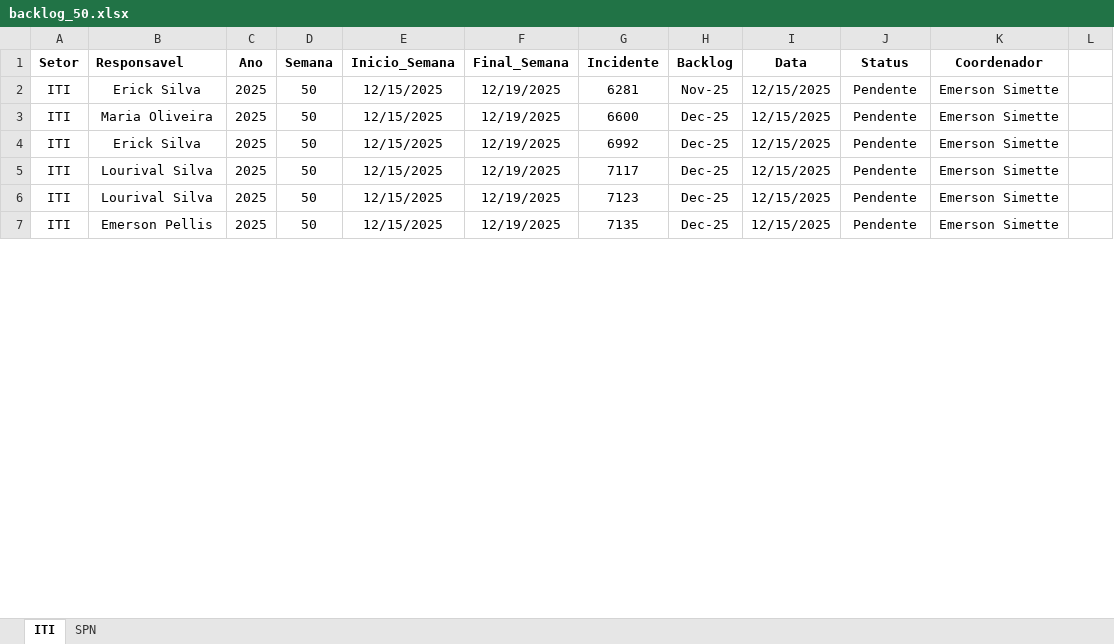
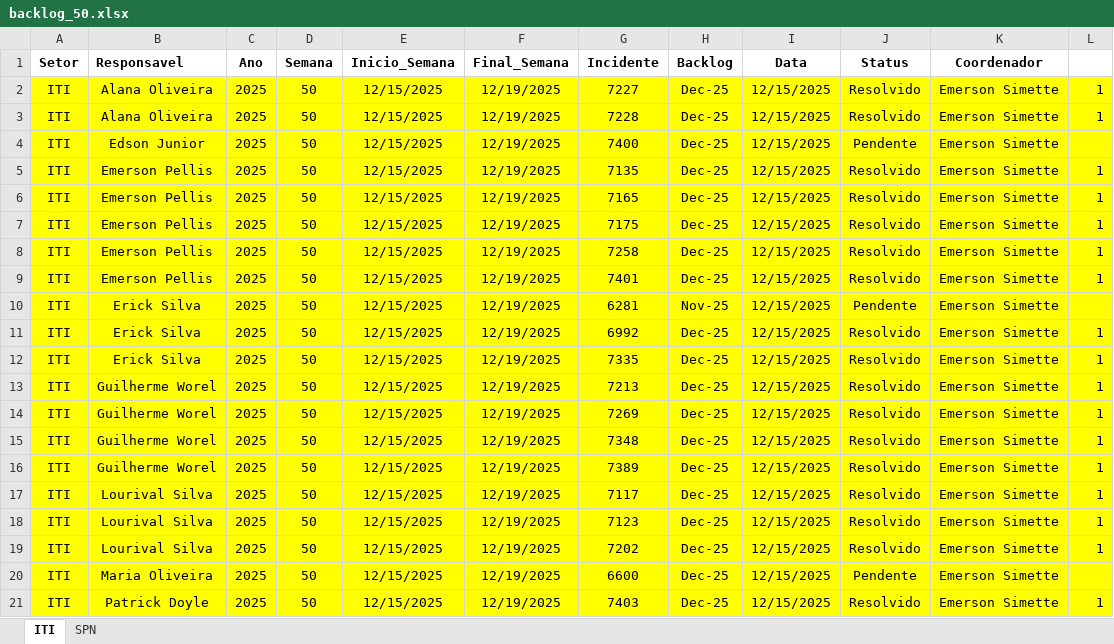
Before and after one commit to GeekFrancisco/Franciscodatais, an Excel workbook: data/base/backlog_50.xlsx, sheet ITI, drawn as a sheet; only a part is shown; values as stored, in another font and other column widths than the file's, no borders; removed rows and columns are numbered as before the commit, all else as after; the diff covers the shown part only; the diff names each change by its address in the sheet, - before the commit and + after, or states it on an @@ line.

```diff
--- a/data/base/backlog_50.xlsx (sheet ITI)
+++ b/data/base/backlog_50.xlsx (sheet ITI)
+row 2: ITI | Alana Oliveira | 2025 | 50 | 12/15/2025 | 12/19/2025 | 7227 | Dec-25 | 12/15/2025 | Resolvido | Emerson Simette | 1
+row 3: ITI | Alana Oliveira | 2025 | 50 | 12/15/2025 | 12/19/2025 | 7228 | Dec-25 | 12/15/2025 | Resolvido | Emerson Simette | 1
@@ row 21 moved to row 4: ITI @@
+row 5: ITI | Emerson Pellis | 2025 | 50 | 12/15/2025 | 12/19/2025 | 7135 | Dec-25 | 12/15/2025 | Resolvido | Emerson Simette | 1
+row 6: ITI | Emerson Pellis | 2025 | 50 | 12/15/2025 | 12/19/2025 | 7165 | Dec-25 | 12/15/2025 | Resolvido | Emerson Simette | 1
+row 7: ITI | Emerson Pellis | 2025 | 50 | 12/15/2025 | 12/19/2025 | 7175 | Dec-25 | 12/15/2025 | Resolvido | Emerson Simette | 1
+row 8: ITI | Emerson Pellis | 2025 | 50 | 12/15/2025 | 12/19/2025 | 7258 | Dec-25 | 12/15/2025 | Resolvido | Emerson Simette | 1
+row 9: ITI | Emerson Pellis | 2025 | 50 | 12/15/2025 | 12/19/2025 | 7401 | Dec-25 | 12/15/2025 | Resolvido | Emerson Simette | 1
-A10:L10 fill: none
+A10:L10 fill: #FFFF00
+row 11: ITI | Erick Silva | 2025 | 50 | 12/15/2025 | 12/19/2025 | 6992 | Dec-25 | 12/15/2025 | Resolvido | Emerson Simette | 1
+row 12: ITI | Erick Silva | 2025 | 50 | 12/15/2025 | 12/19/2025 | 7335 | Dec-25 | 12/15/2025 | Resolvido | Emerson Simette | 1
+row 13: ITI | Guilherme Worel | 2025 | 50 | 12/15/2025 | 12/19/2025 | 7213 | Dec-25 | 12/15/2025 | Resolvido | Emerson Simette | 1
+row 14: ITI | Guilherme Worel | 2025 | 50 | 12/15/2025 | 12/19/2025 | 7269 | Dec-25 | 12/15/2025 | Resolvido | Emerson Simette | 1
+row 15: ITI | Guilherme Worel | 2025 | 50 | 12/15/2025 | 12/19/2025 | 7348 | Dec-25 | 12/15/2025 | Resolvido | Emerson Simette | 1
+row 16: ITI | Guilherme Worel | 2025 | 50 | 12/15/2025 | 12/19/2025 | 7389 | Dec-25 | 12/15/2025 | Resolvido | Emerson Simette | 1
+row 17: ITI | Lourival Silva | 2025 | 50 | 12/15/2025 | 12/19/2025 | 7117 | Dec-25 | 12/15/2025 | Resolvido | Emerson Simette | 1
+row 18: ITI | Lourival Silva | 2025 | 50 | 12/15/2025 | 12/19/2025 | 7123 | Dec-25 | 12/15/2025 | Resolvido | Emerson Simette | 1
+row 19: ITI | Lourival Silva | 2025 | 50 | 12/15/2025 | 12/19/2025 | 7202 | Dec-25 | 12/15/2025 | Resolvido | Emerson Simette | 1
-A20:L21 fill: none
+A20:L21 fill: #FFFF00
-B21 (Responsavel): Erick Silva
+B21 (Responsavel): Patrick Doyle
-G21 (Incidente): 6992
+G21 (Incidente): 7403
-J21 (Status): Pendente
+J21 (Status): Resolvido
-L21: (empty)
+L21: 1
-row 5: ITI | Lourival Silva | 2025 | 50 | 12/15/2025 | 12/19/2025 | 7117 | Dec-25 | 12/15/2025 | Pendente | Emerson Simette
-row 6: ITI | Lourival Silva | 2025 | 50 | 12/15/2025 | 12/19/2025 | 7123 | Dec-25 | 12/15/2025 | Pendente | Emerson Simette
-row 7: ITI | Emerson Pellis | 2025 | 50 | 12/15/2025 | 12/19/2025 | 7135 | Dec-25 | 12/15/2025 | Pendente | Emerson Simette
```
Also changed, not shown: 2 added rows, 13 removed rows, 2 edited cells and cell formats elsewhere in this sheet, sheet SPN, formulas that keep their value, 22 other files.
